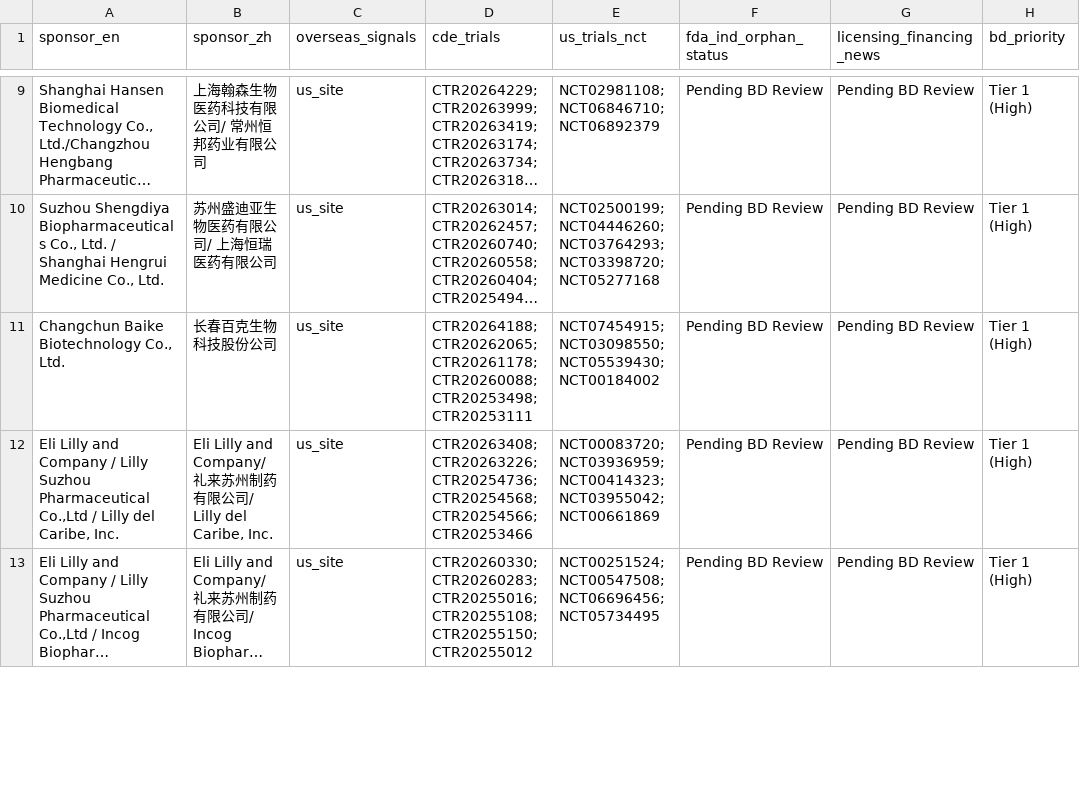
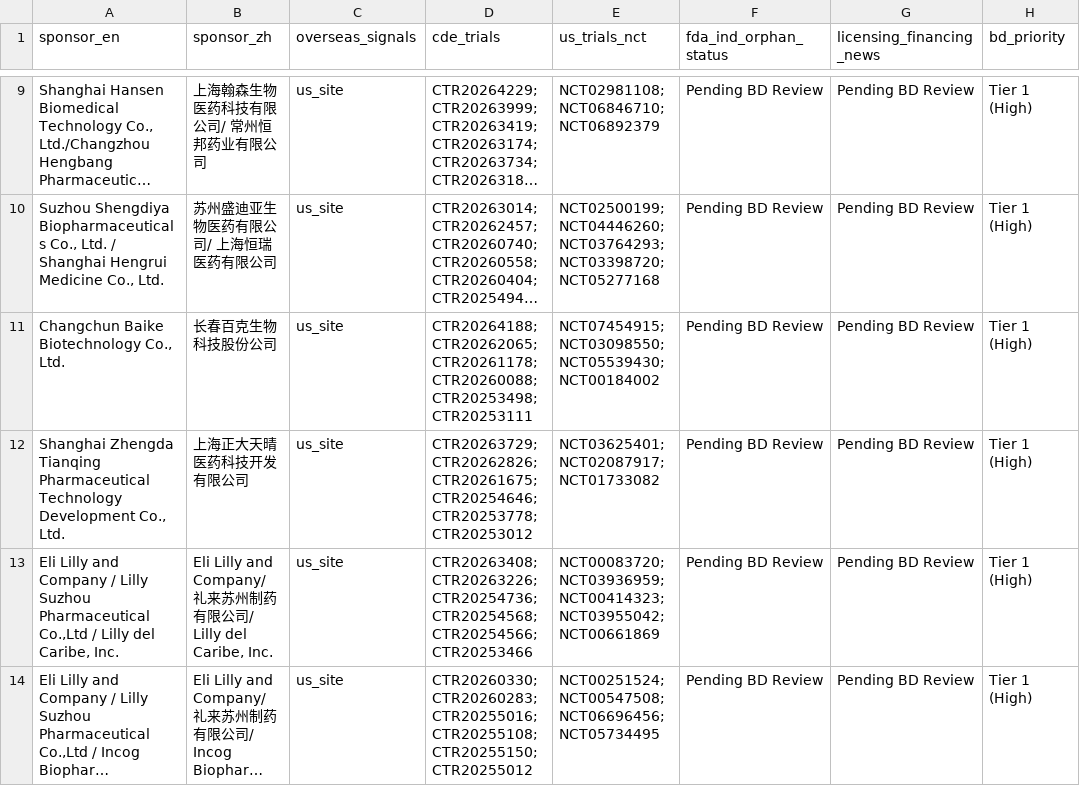
Before and after one commit to hutianle/cde-clinical-trials, a CSV file: data/overseas_targets.csv, drawn as a sheet; only a part is shown, gaps mark what is left out; long unchanged cells end in …; the diff covers the shown part only; the diff names each change by its address in the sheet, - before the commit and + after, or states it on an @@ line.

```diff
--- a/data/overseas_targets.csv
+++ b/data/overseas_targets.csv
+row 12: Shanghai Zhengda Tianqing Pharmaceutical Technology Development Co., Ltd. | 上海正大天晴医药科技开发有限公司 | us_site | CTR20263729; CTR20262826; CTR20261675; CTR20254646; CTR20253778; CTR20253012 | NCT03625401; NCT02087917; NCT01733082 | Pending BD Review | Pending BD Review | Tier 1 (High)
```
Also changed, not shown: 1 added row, 2 removed rows and 1 edited cell elsewhere in this file, 6 other files.
